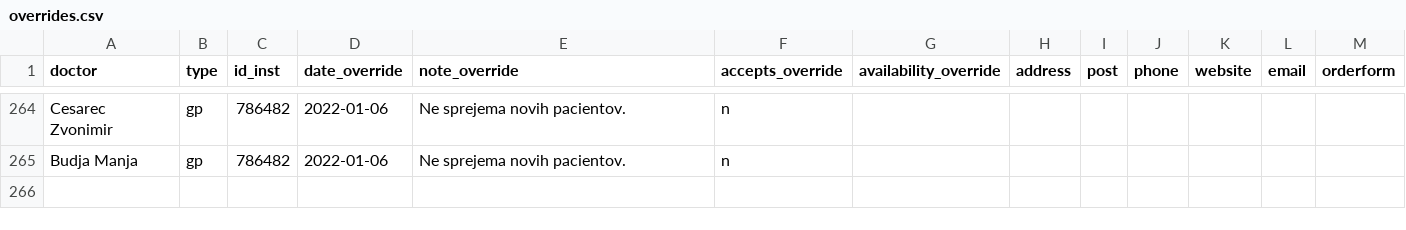
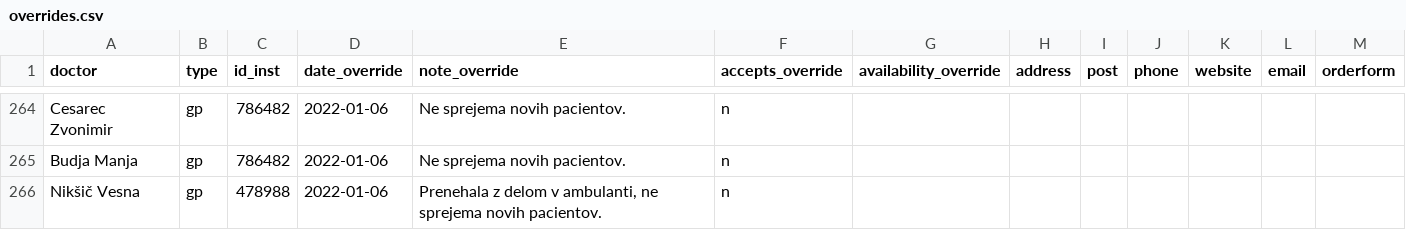
Before and after one commit to sledilnik/zdravniki-data, a CSV file: csv/overrides.csv, drawn as a sheet; only a part is shown, gaps mark what is left out.

```diff
--- a/csv/overrides.csv
+++ b/csv/overrides.csv
@@ -265 +265,2 @@ Cesarec Zvonimir,gp,786482,2022-01-06,Ne sprejema novih pacientov.,n,,,,,,,
 Budja Manja,gp,786482,2022-01-06,Ne sprejema novih pacientov.,n,,,,,,,
+Nikšič Vesna,gp,478988,2022-01-06,"Prenehala z delom v ambulanti, ne sprejema novih pacientov.",n,,,,,,,
```
Also changed, not shown: csv/doctors.csv, 1 other file.
